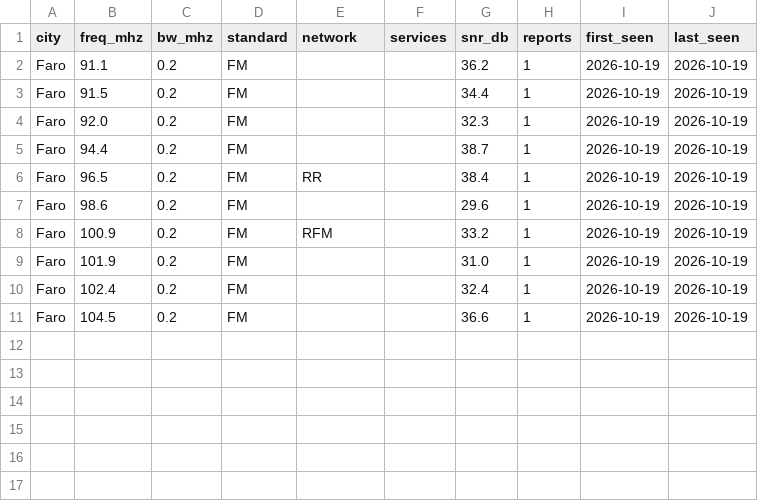
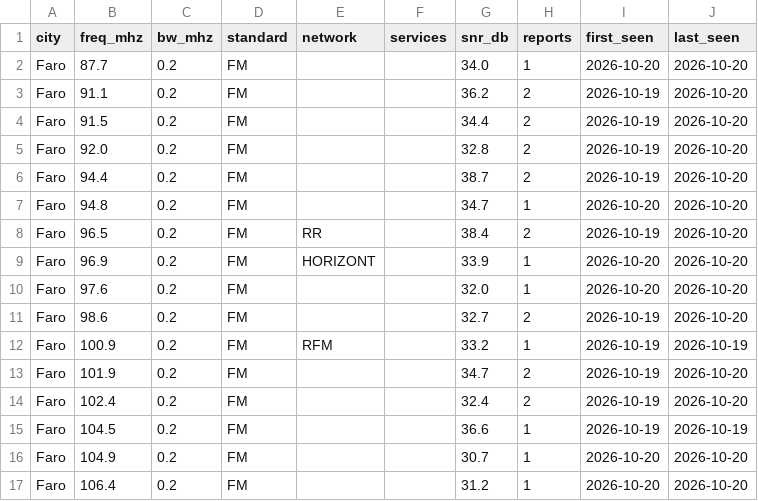
Before and after one commit to adswill/OnAir-channels, a CSV file: fm/PT.csv, drawn as a sheet.

```diff
--- a/fm/PT.csv
+++ b/fm/PT.csv
@@ -1,11 +1,17 @@
 city,freq_mhz,bw_mhz,standard,network,services,snr_db,reports,first_seen,last_seen
-Faro,91.1,0.2,FM,,,36.2,1,2026-10-19,2026-10-19
-Faro,91.5,0.2,FM,,,34.4,1,2026-10-19,2026-10-19
-Faro,92.0,0.2,FM,,,32.3,1,2026-10-19,2026-10-19
-Faro,94.4,0.2,FM,,,38.7,1,2026-10-19,2026-10-19
-Faro,96.5,0.2,FM,RR,,38.4,1,2026-10-19,2026-10-19
-Faro,98.6,0.2,FM,,,29.6,1,2026-10-19,2026-10-19
+Faro,87.7,0.2,FM,,,34.0,1,2026-10-20,2026-10-20
+Faro,91.1,0.2,FM,,,36.2,2,2026-10-19,2026-10-20
+Faro,91.5,0.2,FM,,,34.4,2,2026-10-19,2026-10-20
+Faro,92.0,0.2,FM,,,32.8,2,2026-10-19,2026-10-20
+Faro,94.4,0.2,FM,,,38.7,2,2026-10-19,2026-10-20
+Faro,94.8,0.2,FM,,,34.7,1,2026-10-20,2026-10-20
+Faro,96.5,0.2,FM,RR,,38.4,2,2026-10-19,2026-10-20
+Faro,96.9,0.2,FM,HORIZONT,,33.9,1,2026-10-20,2026-10-20
+Faro,97.6,0.2,FM,,,32.0,1,2026-10-20,2026-10-20
+Faro,98.6,0.2,FM,,,32.7,2,2026-10-19,2026-10-20
 Faro,100.9,0.2,FM,RFM,,33.2,1,2026-10-19,2026-10-19
-Faro,101.9,0.2,FM,,,31.0,1,2026-10-19,2026-10-19
-Faro,102.4,0.2,FM,,,32.4,1,2026-10-19,2026-10-19
+Faro,101.9,0.2,FM,,,34.7,2,2026-10-19,2026-10-20
+Faro,102.4,0.2,FM,,,32.4,2,2026-10-19,2026-10-20
 Faro,104.5,0.2,FM,,,36.6,1,2026-10-19,2026-10-19
+Faro,104.9,0.2,FM,,,30.7,1,2026-10-20,2026-10-20
+Faro,106.4,0.2,FM,,,31.2,1,2026-10-20,2026-10-20
```
